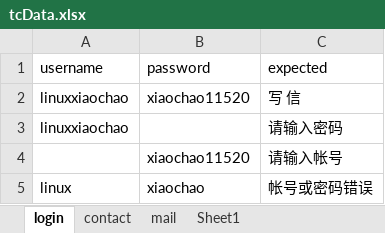
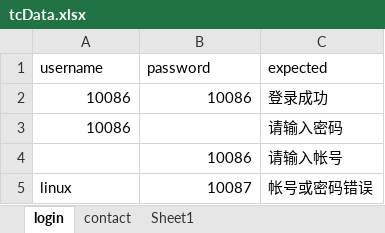
Before and after one commit to zlj1124/UITestFrameWork, an Excel workbook: data/tcData.xlsx, sheet login, drawn as a sheet; values as stored, in another font and other column widths than the file's, no borders; removed rows and columns are numbered as before the commit, all else as after; the diff names each change by its address in the sheet, - before the commit and + after, or states it on an @@ line.

```diff
--- a/data/tcData.xlsx (sheet login)
+++ b/data/tcData.xlsx (sheet login)
-sheet tab: mail
-row 2: linuxxiaochao | xiaochao11520 | 写 信
+row 2: 10086 | 10086 | 登录成功
-A3 (username): linuxxiaochao
+A3 (username): 10086
-B4 (password): xiaochao11520
+B4 (password): 10086
-B5 (password): xiaochao
+B5 (password): 10087
```
Also changed, not shown: sheet contact, 10 other files.
